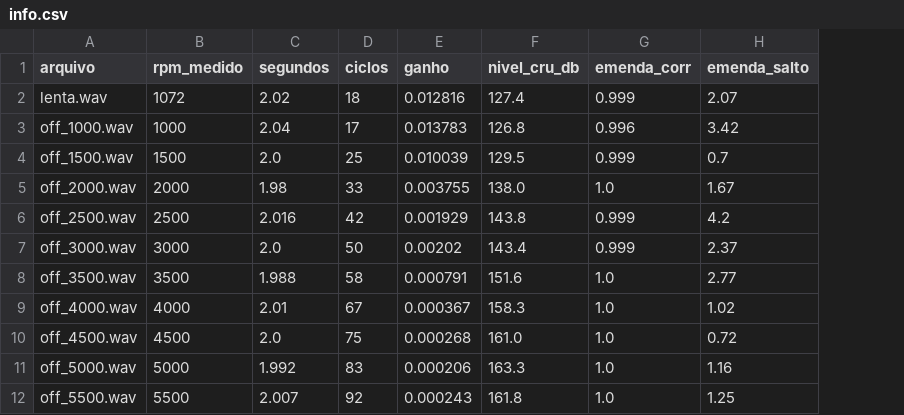
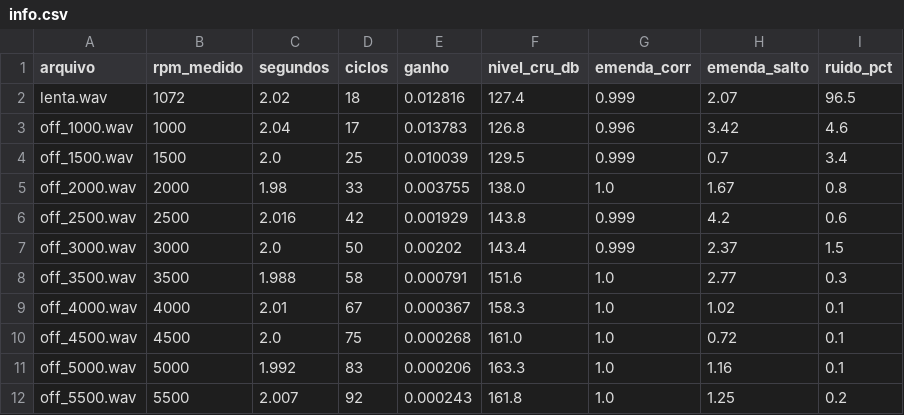
Before and after one commit to Nevek20/ATV4reverseEngineering-, a CSV file: som/loops/12_storm_lancia_delta_s4/info.csv, drawn as a sheet; only a part is shown; the diff names each change by its address in the sheet, - before the commit and + after, or states it on an @@ line.

```diff
--- a/som/loops/12_storm_lancia_delta_s4/info.csv
+++ b/som/loops/12_storm_lancia_delta_s4/info.csv
+column I (ruido_pct), rows 2-12: 96.5 | 4.6 | 3.4 | 0.8 | 0.6 | 1.5 | 0.3 | 0.1 | 0.1 | 0.1 | 0.2
```
Also changed, not shown: som/loops/03_trident_ecotec_24/info.csv, som/loops/04_sphinx_vw_tipo1_2180/info.csv, 14 other files.
